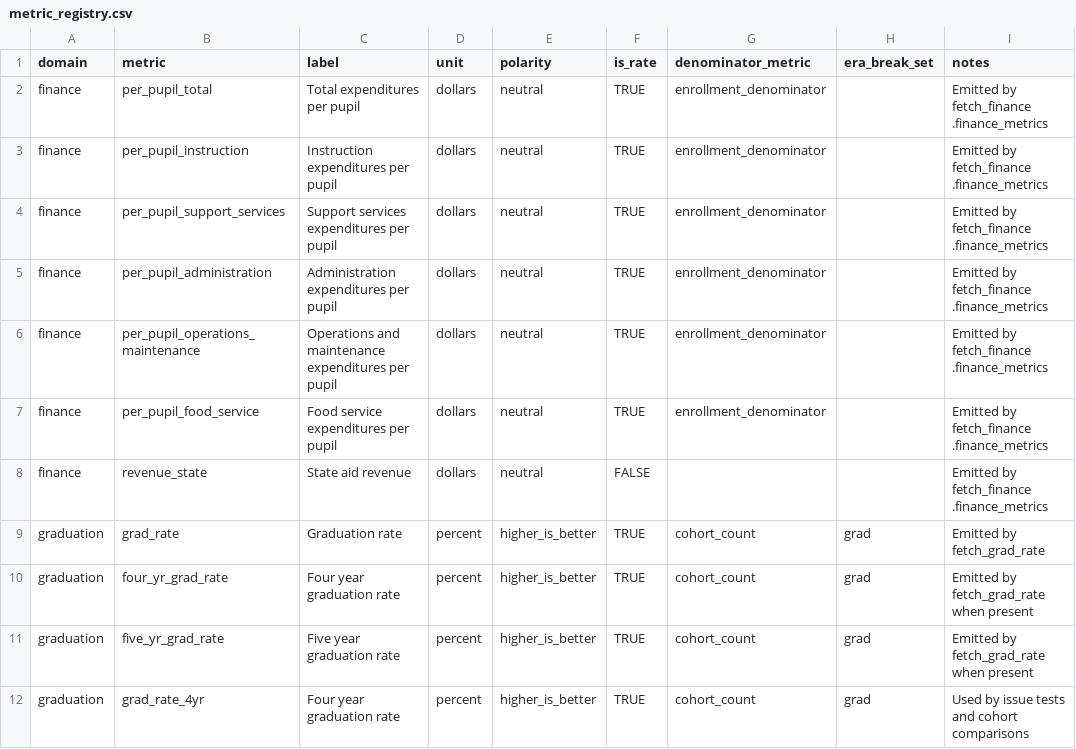
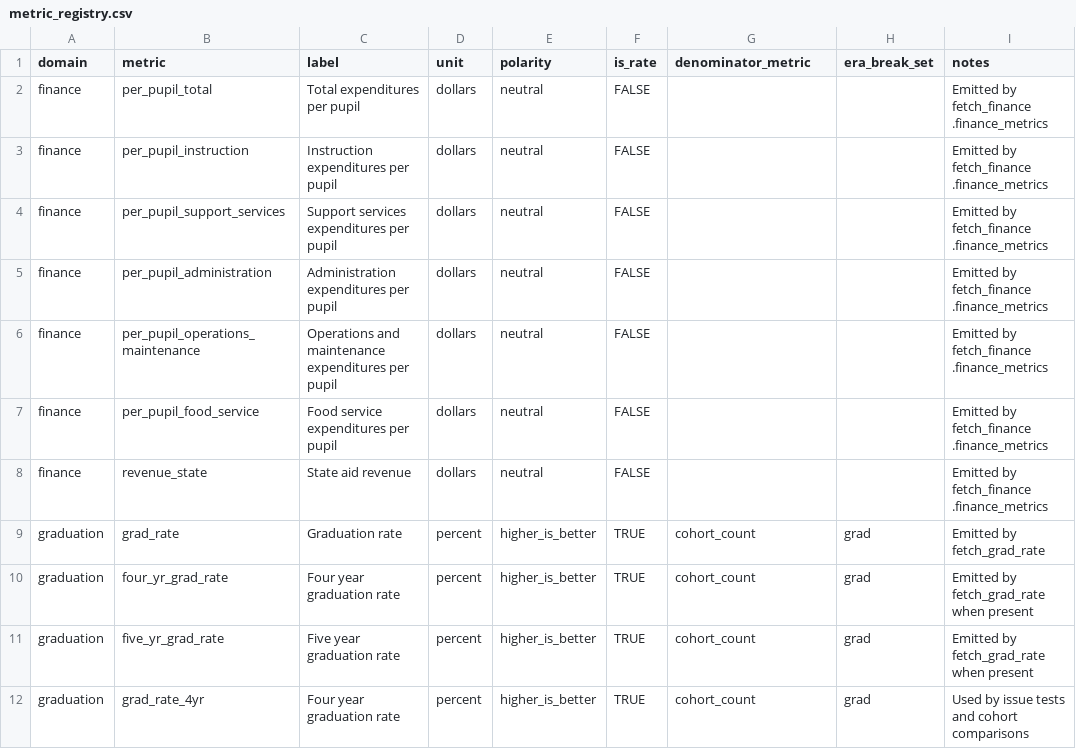
Before and after one commit to almartin82/njschooldata, a CSV file: inst/extdata/metric_registry.csv, drawn as a sheet; only a part is shown.

Commit message:
Level up Finance domain: honest school-grain gap + FY/SY alignment guard (#314)
* Level up Finance: honest school-level not_published, FY/SY alignment assertion, structural value_status, FINANCE-DATA-SPEC

* Relocate FINANCE-DATA-SPEC.md to tracked dev-docs/ (docs/ is gitignored pkgdown output)

```diff
--- a/inst/extdata/metric_registry.csv
+++ b/inst/extdata/metric_registry.csv
@@ -1,8 +1,8 @@
 domain,metric,label,unit,polarity,is_rate,denominator_metric,era_break_set,notes
-finance,per_pupil_total,Total expenditures per pupil,dollars,neutral,TRUE,enrollment_denominator,,Emitted by fetch_finance .finance_metrics
-finance,per_pupil_instruction,Instruction expenditures per pupil,dollars,neutral,TRUE,enrollment_denominator,,Emitted by fetch_finance .finance_metrics
-finance,per_pupil_support_services,Support services expenditures per pupil,dollars,neutral,TRUE,enrollment_denominator,,Emitted by fetch_finance .finance_metrics
-finance,per_pupil_administration,Administration expenditures per pupil,dollars,neutral,TRUE,enrollment_denominator,,Emitted by fetch_finance .finance_metrics
-finance,per_pupil_operations_maintenance,Operations and maintenance expenditures per pupil,dollars,neutral,TRUE,enrollment_denominator,,Emitted by fetch_finance .finance_metrics
-finance,per_pupil_food_service,Food service expenditures per pupil,dollars,neutral,TRUE,enrollment_denominator,,Emitted by fetch_finance .finance_metrics
+finance,per_pupil_total,Total expenditures per pupil,dollars,neutral,FALSE,,,Emitted by fetch_finance .finance_metrics
+finance,per_pupil_instruction,Instruction expenditures per pupil,dollars,neutral,FALSE,,,Emitted by fetch_finance .finance_metrics
+finance,per_pupil_support_services,Support services expenditures per pupil,dollars,neutral,FALSE,,,Emitted by fetch_finance .finance_metrics
+finance,per_pupil_administration,Administration expenditures per pupil,dollars,neutral,FALSE,,,Emitted by fetch_finance .finance_metrics
+finance,per_pupil_operations_maintenance,Operations and maintenance expenditures per pupil,dollars,neutral,FALSE,,,Emitted by fetch_finance .finance_metrics
+finance,per_pupil_food_service,Food service expenditures per pupil,dollars,neutral,FALSE,,,Emitted by fetch_finance .finance_metrics
 finance,revenue_state,State aid revenue,dollars,neutral,FALSE,,,Emitted by fetch_finance .finance_metrics
```
Also changed, not shown: 11 other files.
